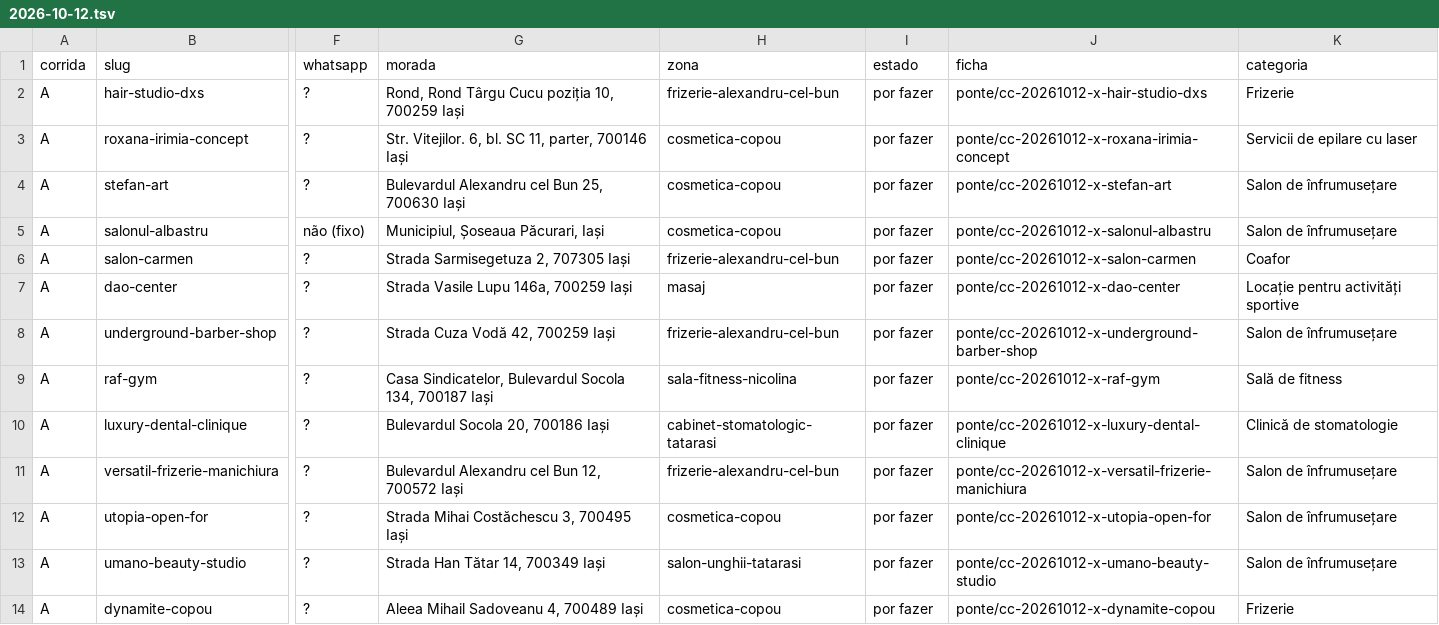
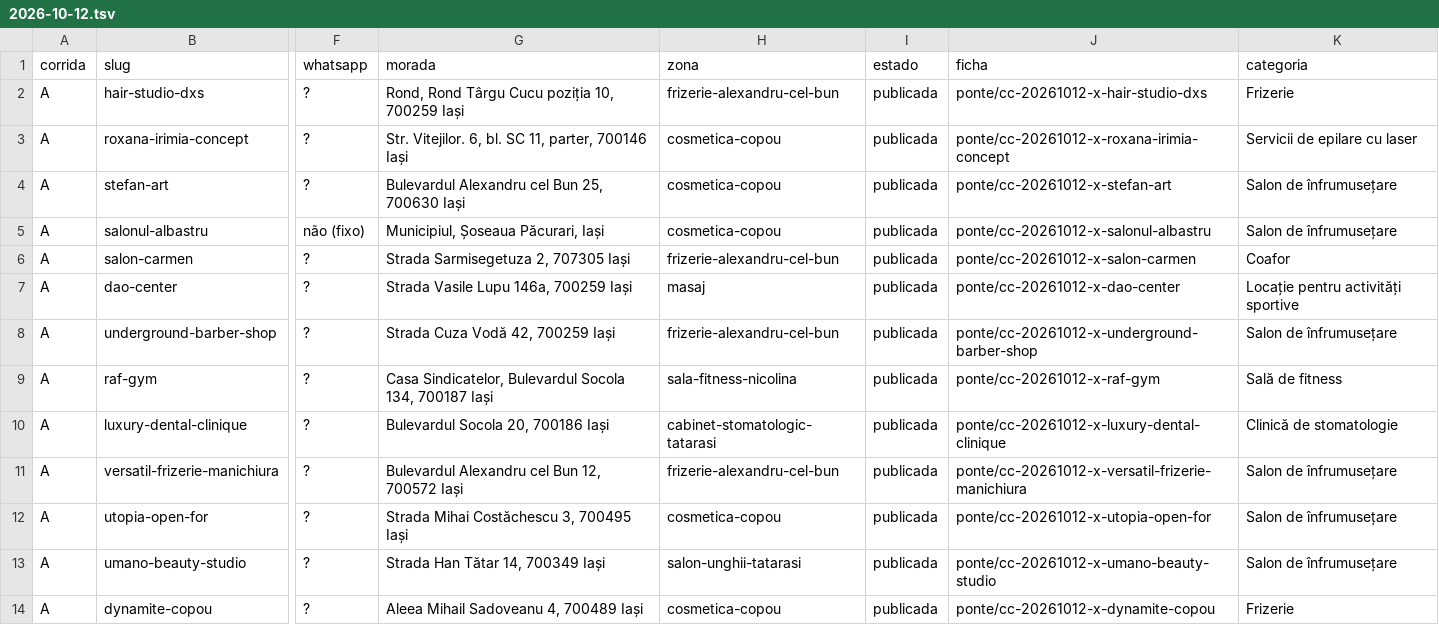
Before and after one commit to tspacheco/Designerpacheco, a TSV file: research/cacador/2026-10-12.tsv, drawn as a sheet; only a part is shown, gaps mark what is left out; the diff covers the shown part only; the diff names each change by its address in the sheet, - before the commit and + after, or states it on an @@ line.

```diff
--- a/research/cacador/2026-10-12.tsv
+++ b/research/cacador/2026-10-12.tsv
-I2:I14 (estado): por fazer
+I2:I14 (estado): publicada
```
Also changed, not shown: 12 edited cells elsewhere in this file, 1 other file.
